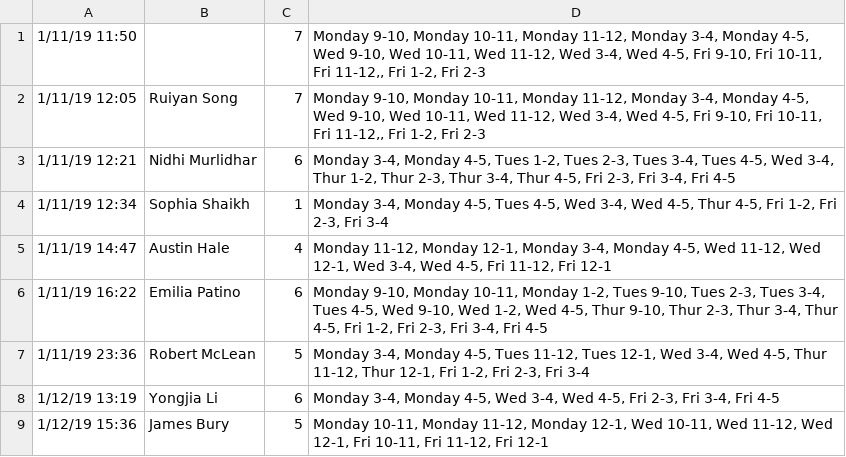
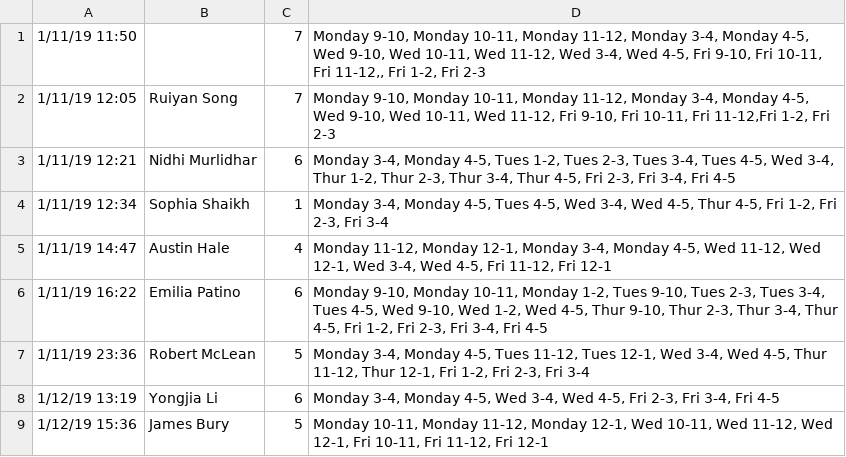
Before and after one commit to jamesbury3/LA-Calendar-Flask, a CSV file: csv_files/firstSchedule.csv, drawn as a sheet; only a part is shown.

```diff
--- a/csv_files/firstSchedule.csv
+++ b/csv_files/firstSchedule.csv
@@ -1,3 +1,3 @@
 1/11/19 11:50,,7,"Monday 9-10, Monday 10-11, Monday 11-12, Monday 3-4, Monday 4-5, Wed 9-10, Wed 10-11, Wed 11-12, Wed 3-4, Wed 4-5, Fri 9-10, Fri 10-11, Fri 11-12,, Fri 1-2, Fri 2-3"
-1/11/19 12:05,Ruiyan Song,7,"Monday 9-10, Monday 10-11, Monday 11-12, Monday 3-4, Monday 4-5, Wed 9-10, Wed 10-11, Wed 11-12, Wed 3-4, Wed 4-5, Fri 9-10, Fri 10-11, Fri 11-12,, Fri 1-2, Fri 2-3"
+1/11/19 12:05,Ruiyan Song,7,"Monday 9-10, Monday 10-11, Monday 11-12, Monday 3-4, Monday 4-5, Wed 9-10, Wed 10-11, Wed 11-12, Fri 9-10, Fri 10-11, Fri 11-12,Fri 1-2, Fri 2-3"
 1/11/19 12:21,Nidhi Murlidhar,6,"Monday 3-4, Monday 4-5, Tues 1-2, Tues 2-3, Tues 3-4, Tues 4-5, Wed 3-4, Thur 1-2, Thur 2-3, Thur 3-4, Thur 4-5, Fri 2-3, Fri 3-4, Fri 4-5"
```
Also changed, not shown: 1 other file.
